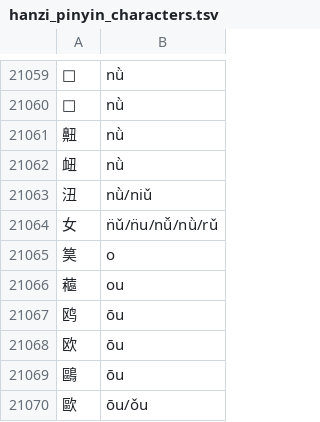
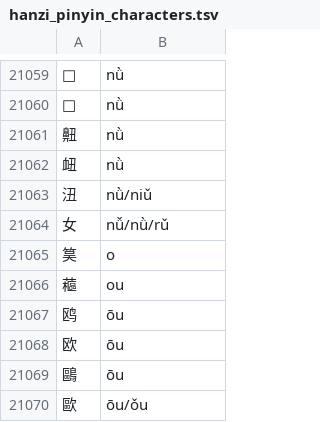
Before and after one commit to tsroten/dragonmapper, a TSV file: dragonmapper/data/hanzi_pinyin_characters.tsv, drawn as a sheet; only a part is shown, gaps mark what is left out.

```diff
--- a/dragonmapper/data/hanzi_pinyin_characters.tsv
+++ b/dragonmapper/data/hanzi_pinyin_characters.tsv
@@ -21063,3 +21063,3 @@
 沑	nǜ/niǔ
-女	n̈ǔ/n̈u/nǚ/nǜ/rǔ
+女	nǚ/nǜ/rǔ
 筽	o
```
Also changed, not shown: 1 other file.
